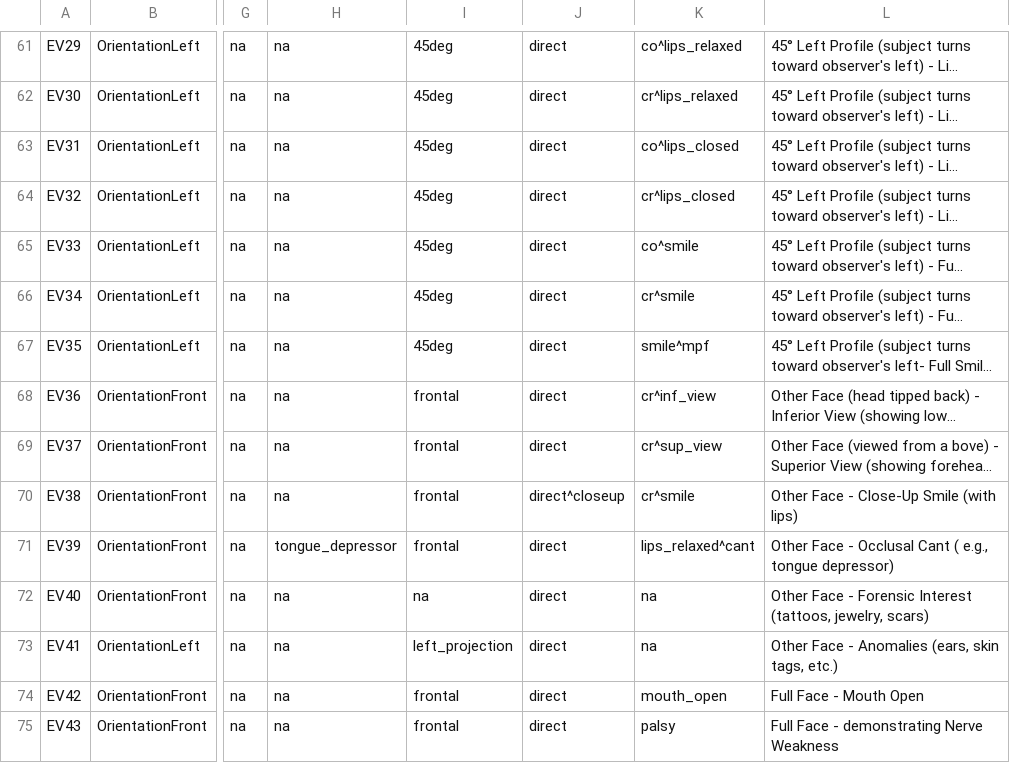
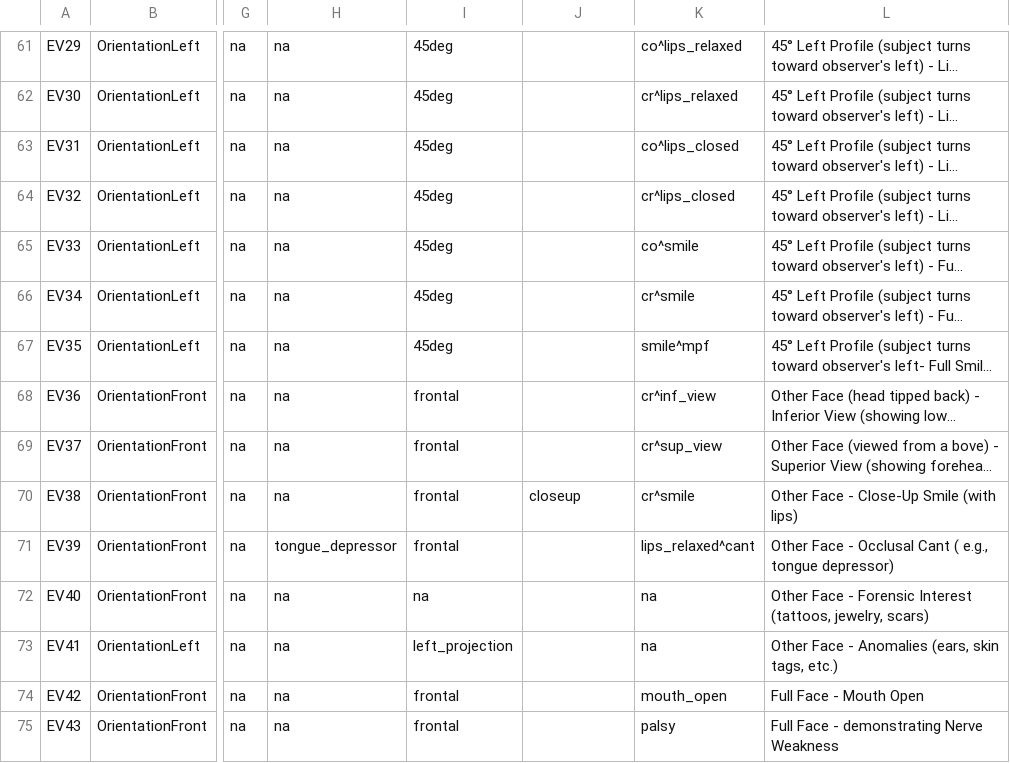
Before and after one commit to open-ortho/dent-oip, a CSV file: source/tables/views.csv, drawn as a sheet; only a part is shown, gaps mark what is left out; long unchanged cells end in …; the diff covers the shown part only; the diff names each change by its address in the sheet, - before the commit and + after, or states it on an @@ line.

Commit message:
PANIO-268: Remove direct.

```diff
--- a/source/tables/views.csv
+++ b/source/tables/views.csv
-J61:J69: direct
+J61:J69: (empty)
-J70: direct^closeup
+J70: closeup
-J71:J75: direct
+J71:J75: (empty)
```
Also changed, not shown: 43 edited cells elsewhere in this file.
